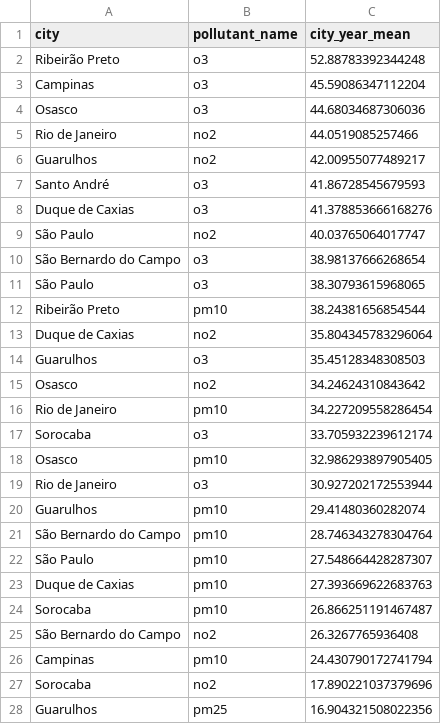
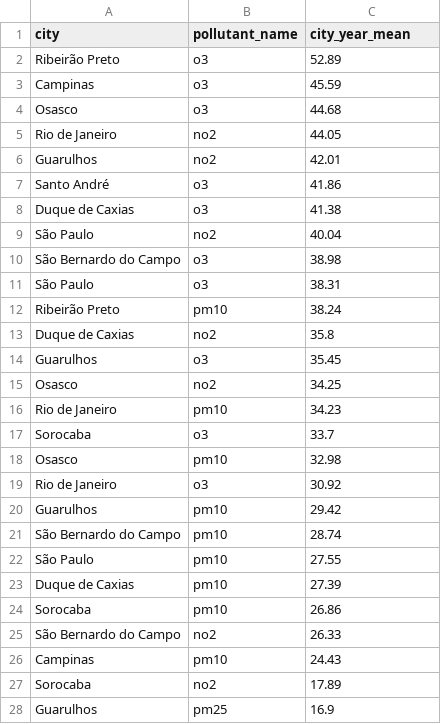
Before and after one commit to phmoreiraf/Lab---Experimentacao-de-Software, a CSV file: lab-04/code/data/analysis/ranking_cidades_por_poluente.csv, drawn as a sheet; only a part is shown; the diff covers the shown part only.

```diff
--- a/lab-04/code/data/analysis/ranking_cidades_por_poluente.csv
+++ b/lab-04/code/data/analysis/ranking_cidades_por_poluente.csv
@@ -1,28 +1,28 @@
 city,pollutant_name,city_year_mean
-Ribeirão Preto,o3,52.88783392344248
-Campinas,o3,45.59086347112204
-Osasco,o3,44.68034687306036
-Rio de Janeiro,no2,44.0519085257466
-Guarulhos,no2,42.00955077489217
-Santo André,o3,41.86728545679593
-Duque de Caxias,o3,41.378853666168276
-São Paulo,no2,40.03765064017747
-São Bernardo do Campo,o3,38.98137666268654
-São Paulo,o3,38.30793615968065
-Ribeirão Preto,pm10,38.24381656854544
-Duque de Caxias,no2,35.804345783296064
-Guarulhos,o3,35.45128348308503
-Osasco,no2,34.24624310843642
-Rio de Janeiro,pm10,34.227209558286454
-Sorocaba,o3,33.705932239612174
-Osasco,pm10,32.986293897905405
-Rio de Janeiro,o3,30.927202172553944
-Guarulhos,pm10,29.41480360282074
-São Bernardo do Campo,pm10,28.746343278304764
-São Paulo,pm10,27.548664428287307
-Duque de Caxias,pm10,27.393669622683763
-Sorocaba,pm10,26.866251191467487
-São Bernardo do Campo,no2,26.3267765936408
-Campinas,pm10,24.430790172741794
-Sorocaba,no2,17.890221037379696
-Guarulhos,pm25,16.904321508022356
+Ribeirão Preto,o3,52.89
+Campinas,o3,45.59
+Osasco,o3,44.68
+Rio de Janeiro,no2,44.05
+Guarulhos,no2,42.01
+Santo André,o3,41.86
+Duque de Caxias,o3,41.38
+São Paulo,no2,40.04
+São Bernardo do Campo,o3,38.98
+São Paulo,o3,38.31
+Ribeirão Preto,pm10,38.24
+Duque de Caxias,no2,35.8
+Guarulhos,o3,35.45
+Osasco,no2,34.25
+Rio de Janeiro,pm10,34.23
+Sorocaba,o3,33.7
+Osasco,pm10,32.98
+Rio de Janeiro,o3,30.92
+Guarulhos,pm10,29.42
+São Bernardo do Campo,pm10,28.74
+São Paulo,pm10,27.55
+Duque de Caxias,pm10,27.39
+Sorocaba,pm10,26.86
+São Bernardo do Campo,no2,26.33
+Campinas,pm10,24.43
+Sorocaba,no2,17.89
+Guarulhos,pm25,16.9
```
Also changed, not shown: 22 edited cells elsewhere in this file, lab-04/code/data/analysis/info_sensores_por_cidade.csv, lab-04/code/data/analysis/percentual_excedencia_por_cidade.csv, 7 other files.
